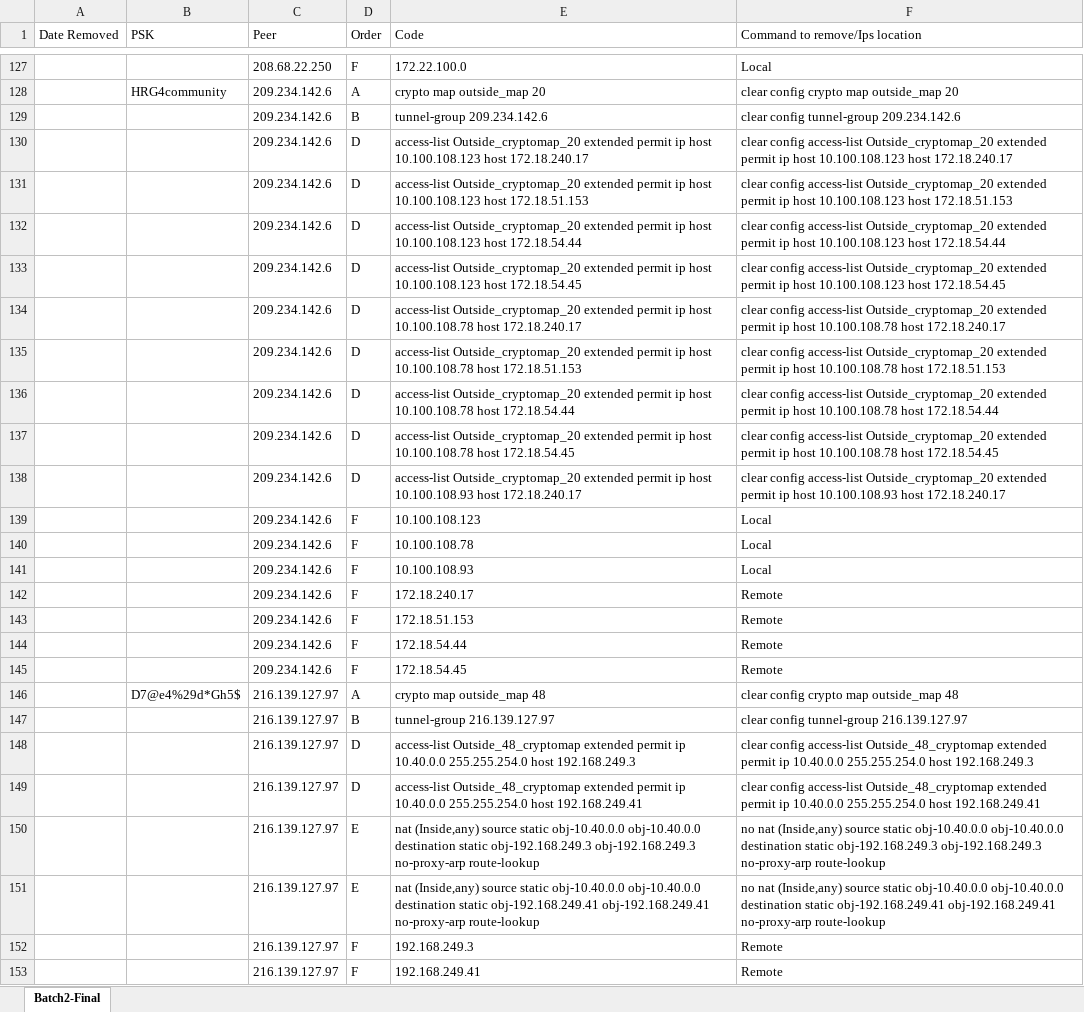
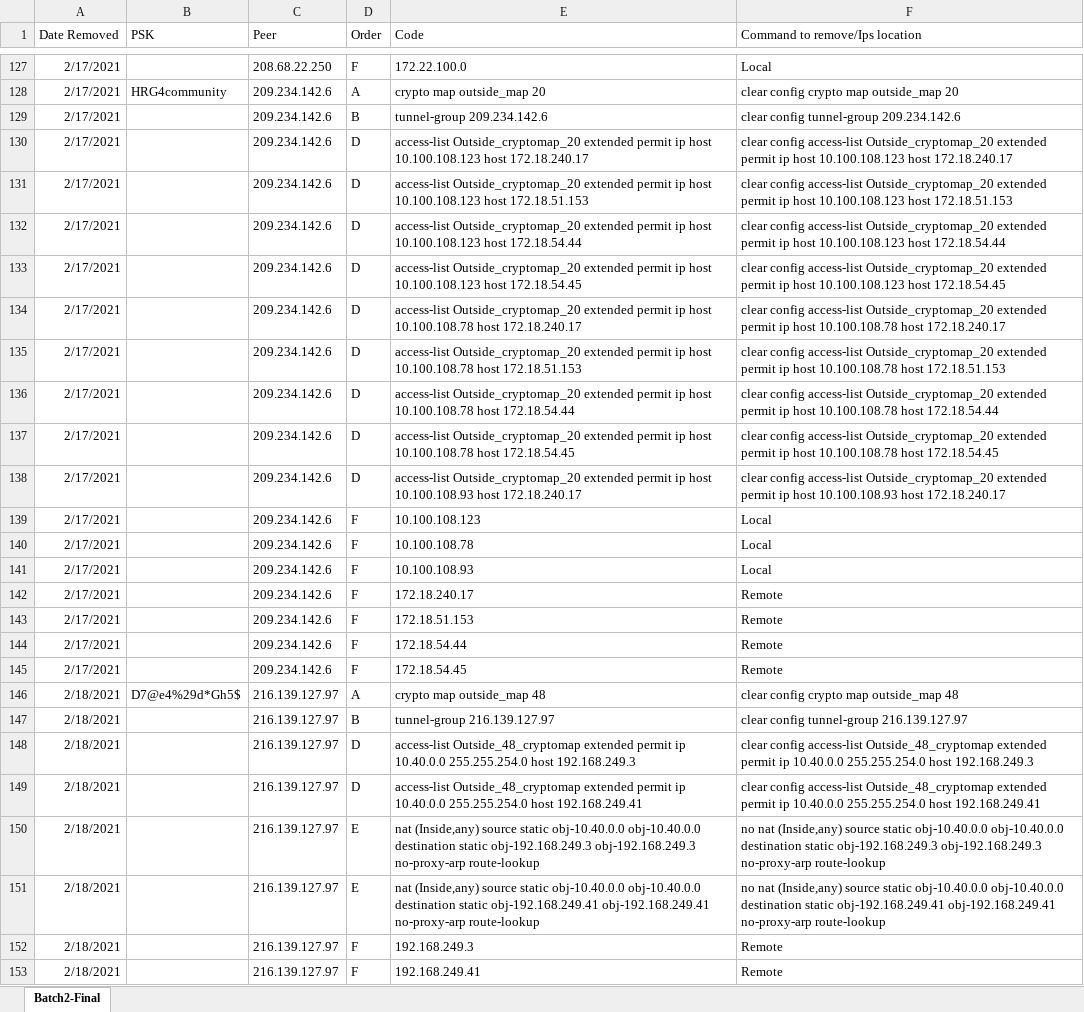
Before and after one commit to Zurackus/psScripts, an Excel workbook: Batch2-Final.xlsx, sheet Batch2-Final, drawn as a sheet; only a part is shown, gaps mark what is left out; values as stored, in another font and other column widths than the file's, no borders; table styles not drawn; the diff covers the shown part only; the diff names each change by its address in the sheet, - before the commit and + after, or states it on an @@ line.

```diff
--- a/Batch2-Final.xlsx (sheet Batch2-Final)
+++ b/Batch2-Final.xlsx (sheet Batch2-Final)
-A127:A145 (Date Removed): (empty)
+A127:A145 (Date Removed): 2/17/2021
-A146:A153 (Date Removed): (empty)
+A146:A153 (Date Removed): 2/18/2021
```
Also changed, not shown: 62 edited cells and cell formats elsewhere in this sheet, 13 other files.
